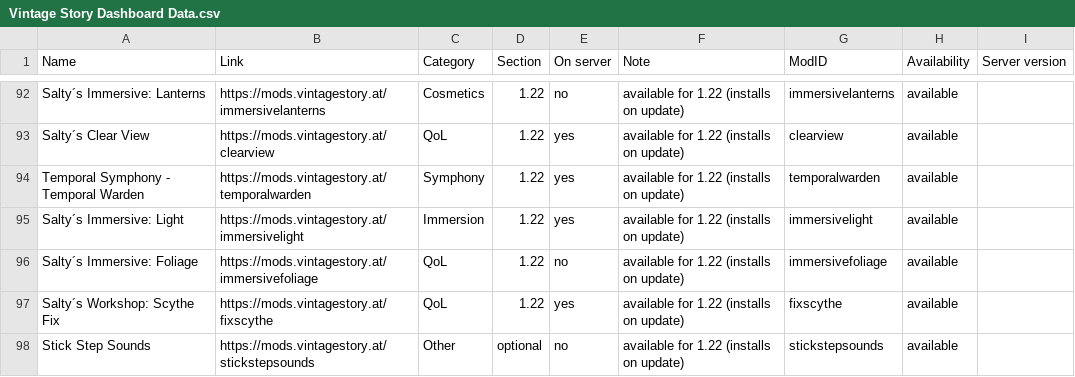
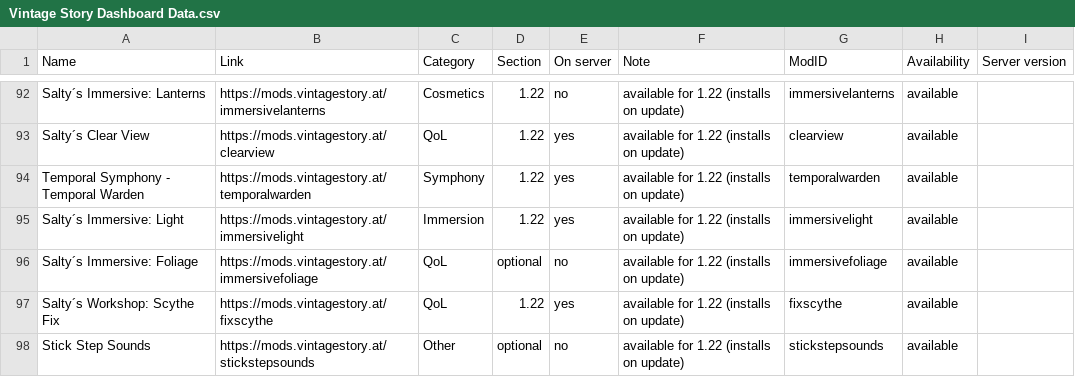
Before and after one commit to ConnyZs/VintageStory, a CSV file: Vintage Story Dashboard Data.csv, drawn as a sheet; only a part is shown, gaps mark what is left out.

```diff
--- a/Vintage Story Dashboard Data.csv
+++ b/Vintage Story Dashboard Data.csv
@@ -95,3 +95,3 @@ Temporal Symphony - Temporal Warden,https://mods.vintagestory.at/temporalwarden,
 Salty´s Immersive: Light,https://mods.vintagestory.at/immersivelight,Immersion,1.22,yes,available for 1.22 (installs on update),immersivelight,available,
-Salty´s Immersive: Foliage,https://mods.vintagestory.at/immersivefoliage,QoL,1.22,no,available for 1.22 (installs on update),immersivefoliage,available,
+Salty´s Immersive: Foliage,https://mods.vintagestory.at/immersivefoliage,QoL,optional,no,available for 1.22 (installs on update),immersivefoliage,available,
 Salty´s Workshop: Scythe Fix,https://mods.vintagestory.at/fixscythe,QoL,1.22,yes,available for 1.22 (installs on update),fixscythe,available,
```
Also changed, not shown: 1 other file.
